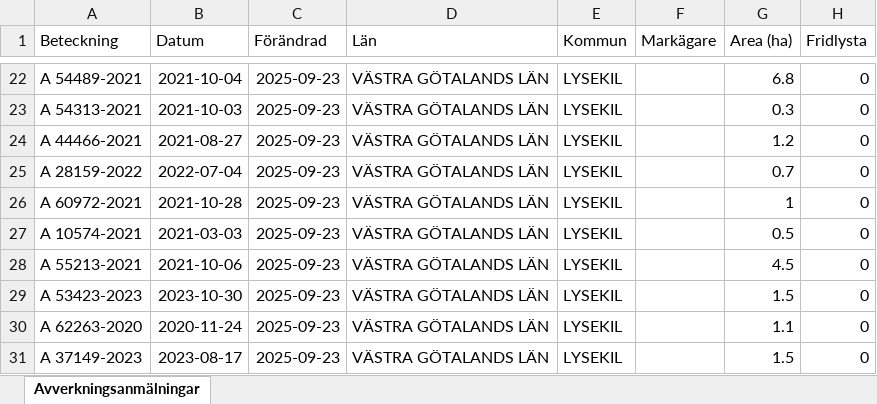
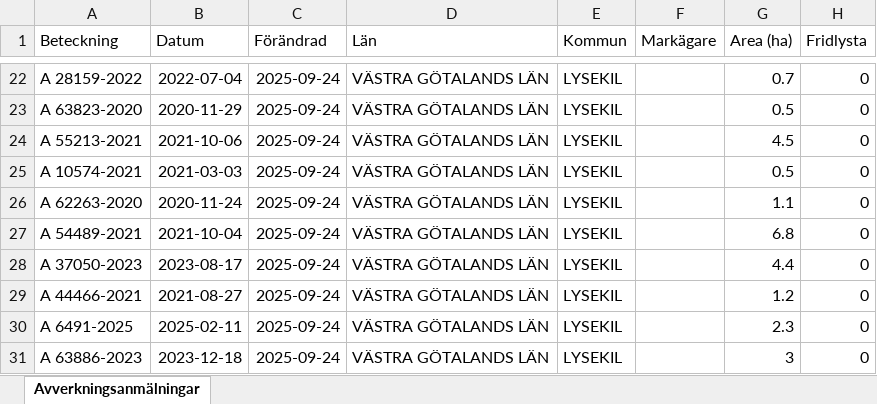
Before and after one commit to klasma/Logging_1484, an Excel workbook: Översikt LYSEKIL.xlsx, sheet Avverkningsanmälningar, drawn as a sheet; only a part is shown, gaps mark what is left out; values as stored, in another font and other column widths than the file's, no borders; the diff covers the shown part only; the diff names each change by its address in the sheet, - before the commit and + after, or states it on an @@ line.

```diff
--- a/Översikt LYSEKIL.xlsx (sheet Avverkningsanmälningar)
+++ b/Översikt LYSEKIL.xlsx (sheet Avverkningsanmälningar)
-A22 (Beteckning): A 54489-2021
+A22 (Beteckning): A 28159-2022
-B22 (Datum): 2021-10-04
+B22 (Datum): 2022-07-04
-C22:C31 (Förändrad): 2025-09-23
+C22:C31 (Förändrad): 2025-09-24
-G22 (Area (ha)): 6.8
+G22 (Area (ha)): 0.7
-A23 (Beteckning): A 54313-2021
+A23 (Beteckning): A 63823-2020
-B23 (Datum): 2021-10-03
+B23 (Datum): 2020-11-29
-G23 (Area (ha)): 0.3
+G23 (Area (ha)): 0.5
-A24 (Beteckning): A 44466-2021
+A24 (Beteckning): A 55213-2021
-B24 (Datum): 2021-08-27
+B24 (Datum): 2021-10-06
-G24 (Area (ha)): 1.2
+G24 (Area (ha)): 4.5
-A25 (Beteckning): A 28159-2022
+A25 (Beteckning): A 10574-2021
-B25 (Datum): 2022-07-04
+B25 (Datum): 2021-03-03
-G25 (Area (ha)): 0.7
+G25 (Area (ha)): 0.5
-A26 (Beteckning): A 60972-2021
+A26 (Beteckning): A 62263-2020
-B26 (Datum): 2021-10-28
+B26 (Datum): 2020-11-24
-G26 (Area (ha)): 1
+G26 (Area (ha)): 1.1
-A27 (Beteckning): A 10574-2021
+A27 (Beteckning): A 54489-2021
-B27 (Datum): 2021-03-03
+B27 (Datum): 2021-10-04
-G27 (Area (ha)): 0.5
+G27 (Area (ha)): 6.8
-A28 (Beteckning): A 55213-2021
+A28 (Beteckning): A 37050-2023
-B28 (Datum): 2021-10-06
+B28 (Datum): 2023-08-17
-G28 (Area (ha)): 4.5
+G28 (Area (ha)): 4.4
-A29 (Beteckning): A 53423-2023
+A29 (Beteckning): A 44466-2021
-B29 (Datum): 2023-10-30
+B29 (Datum): 2021-08-27
-G29 (Area (ha)): 1.5
+G29 (Area (ha)): 1.2
-A30 (Beteckning): A 62263-2020
+A30 (Beteckning): A 6491-2025
-B30 (Datum): 2020-11-24
+B30 (Datum): 2025-02-11
-G30 (Area (ha)): 1.1
+G30 (Area (ha)): 2.3
-A31 (Beteckning): A 37149-2023
+A31 (Beteckning): A 63886-2023
-B31 (Datum): 2023-08-17
+B31 (Datum): 2023-12-18
-G31 (Area (ha)): 1.5
+G31 (Area (ha)): 3
```
Also changed, not shown: 316 edited cells elsewhere in this sheet, artfynd/A 15108-2023 artfynd.xlsx, artfynd/A 25789-2021 artfynd.xlsx, 40 other files.
